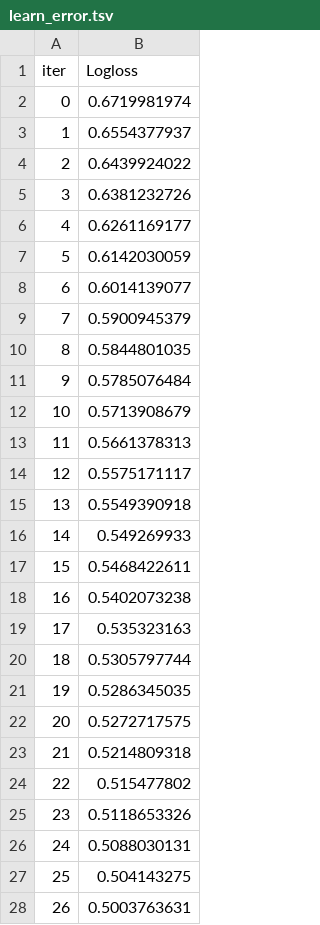
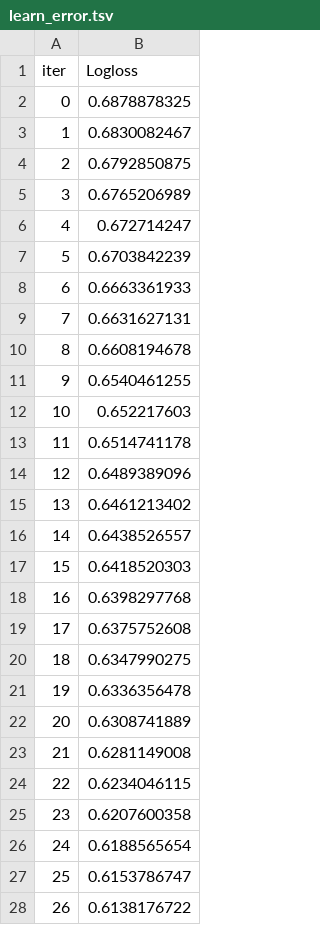
Before and after one commit to Siddarth-KM/Index-Lab, a TSV file: catboost_info/learn_error.tsv, drawn as a sheet; only a part is shown; the diff covers the shown part only.

```diff
--- a/catboost_info/learn_error.tsv
+++ b/catboost_info/learn_error.tsv
@@ -1,28 +1,28 @@
 iter	Logloss
-0	0.6719981974
-1	0.6554377937
-2	0.6439924022
-3	0.6381232726
-4	0.6261169177
-5	0.6142030059
-6	0.6014139077
-7	0.5900945379
-8	0.5844801035
-9	0.5785076484
-10	0.5713908679
-11	0.5661378313
-12	0.5575171117
-13	0.5549390918
-14	0.549269933
-15	0.5468422611
-16	0.5402073238
-17	0.535323163
-18	0.5305797744
-19	0.5286345035
-20	0.5272717575
-21	0.5214809318
-22	0.515477802
-23	0.5118653326
-24	0.5088030131
-25	0.504143275
-26	0.5003763631
+0	0.6878878325
+1	0.6830082467
+2	0.6792850875
+3	0.6765206989
+4	0.672714247
+5	0.6703842239
+6	0.6663361933
+7	0.6631627131
+8	0.6608194678
+9	0.6540461255
+10	0.652217603
+11	0.6514741178
+12	0.6489389096
+13	0.6461213402
+14	0.6438526557
+15	0.6418520303
+16	0.6398297768
+17	0.6375752608
+18	0.6347990275
+19	0.6336356478
+20	0.6308741889
+21	0.6281149008
+22	0.6234046115
+23	0.6207600358
+24	0.6188565654
+25	0.6153786747
+26	0.6138176722
```
Also changed, not shown: 73 edited cells elsewhere in this file, catboost_info/time_left.tsv, 7 other files.
